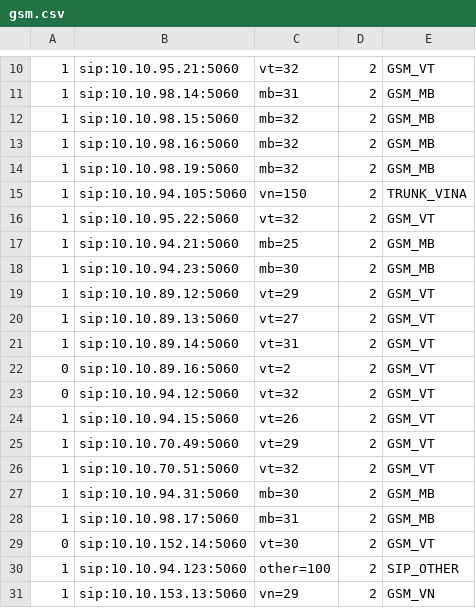
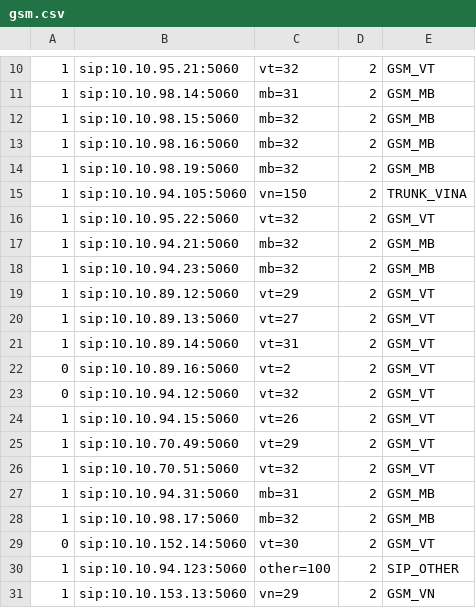
Before and after one commit to devops-itcs/CONFIG-CHANNEL-VPB-MAIN, a CSV file: gsm.csv, drawn as a sheet; only a part is shown, gaps mark what is left out.

Commit message:
Update gsm.csv

```diff
--- a/gsm.csv
+++ b/gsm.csv
@@ -16,4 +16,4 @@
 1,sip:10.10.95.22:5060,vt=32,2,GSM_VT
-1,sip:10.10.94.21:5060,mb=25,2,GSM_MB
-1,sip:10.10.94.23:5060,mb=30,2,GSM_MB
+1,sip:10.10.94.21:5060,mb=32,2,GSM_MB
+1,sip:10.10.94.23:5060,mb=32,2,GSM_MB
 1,sip:10.10.89.12:5060,vt=29,2,GSM_VT
@@ -26,4 +26,4 @@
 1,sip:10.10.70.51:5060,vt=32,2,GSM_VT
-1,sip:10.10.94.31:5060,mb=30,2,GSM_MB
-1,sip:10.10.98.17:5060,mb=31,2,GSM_MB
+1,sip:10.10.94.31:5060,mb=31,2,GSM_MB
+1,sip:10.10.98.17:5060,mb=32,2,GSM_MB
 0,sip:10.10.152.14:5060,vt=30,2,GSM_VT
```
